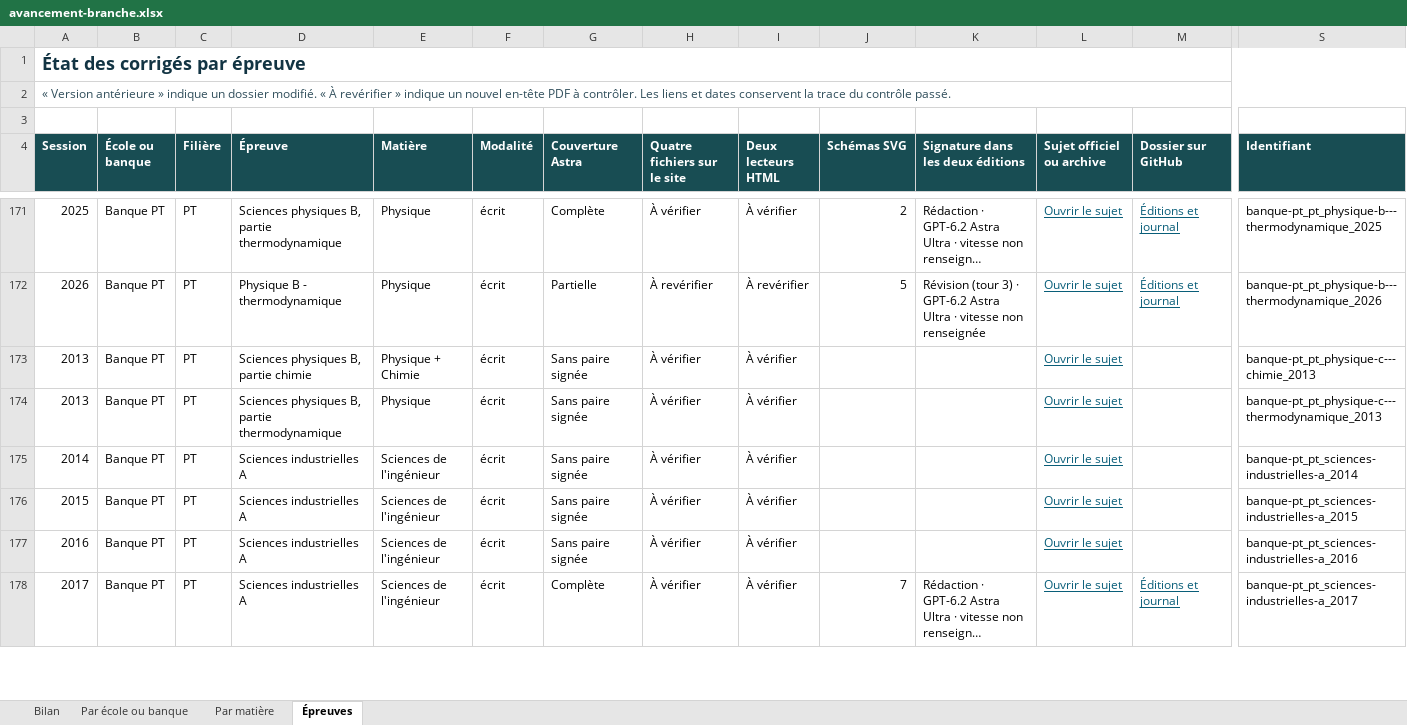
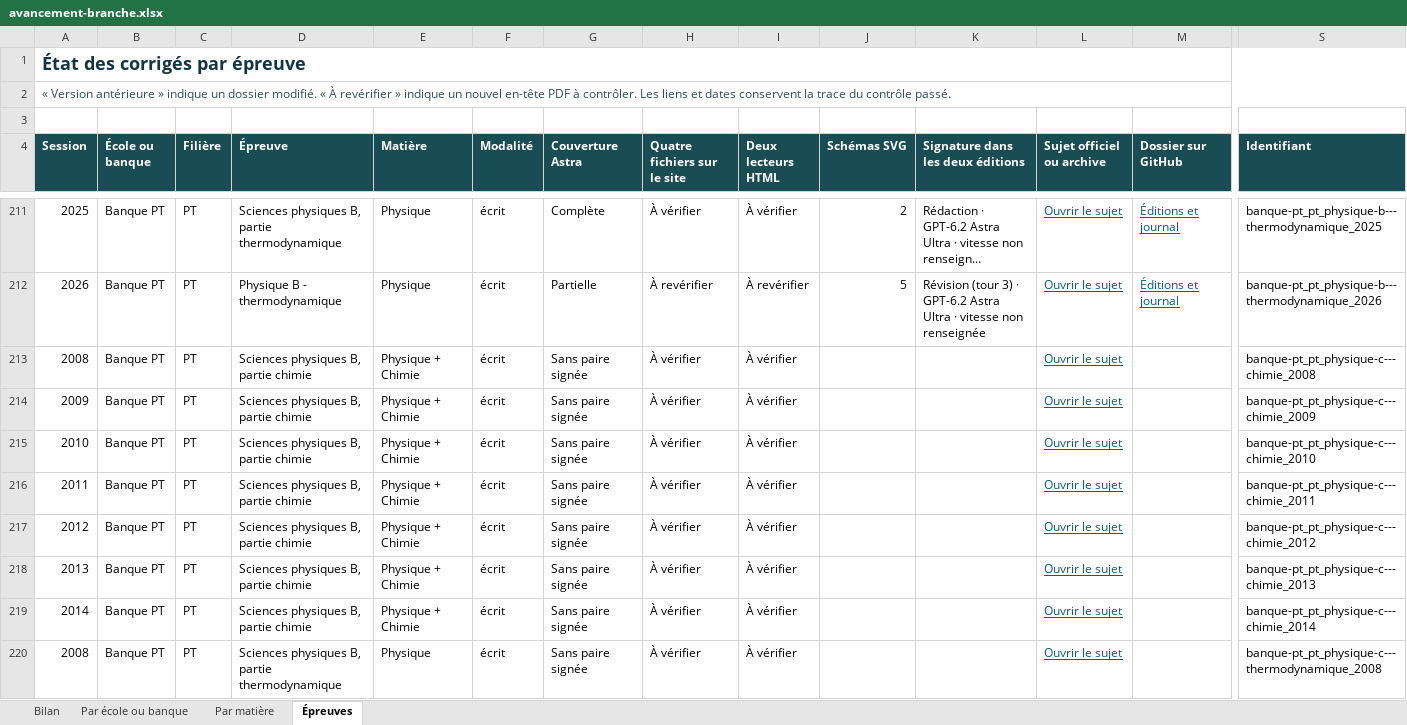
Before and after one commit to knoel99/corriges-concours, an Excel workbook: campagnes/x-ens/bilans/classeurs/avancement-branche.xlsx, sheet Épreuves, drawn as a sheet; only a part is shown, gaps mark what is left out; the shorter side is filled out with more unchanged rows; long unchanged cells end in …; values as stored, in another font and other column widths than the file's, no borders; conditional formats not drawn; rows hold the shown columns only; the diff covers the shown part only; the diff names each change by its address in the sheet, - before the commit and + after, or states it on an @@ line.

Commit message:
Actualise le bilan consolidé des écoles et des banques

```diff
--- a/campagnes/x-ens/bilans/classeurs/avancement-branche.xlsx (sheet Épreuves)
+++ b/campagnes/x-ens/bilans/classeurs/avancement-branche.xlsx (sheet Épreuves)
+row 213: 2008 | Banque PT | PT | Sciences physiques B, partie chimie | Physique + Chimie | écrit | Sans paire signée | À vérifier | À vérifier |  |  | Ouvrir le sujet |  | banque-pt_pt_physique-c---chimie_2008
+row 214: 2009 | Banque PT | PT | Sciences physiques B, partie chimie | Physique + Chimie | écrit | Sans paire signée | À vérifier | À vérifier |  |  | Ouvrir le sujet |  | banque-pt_pt_physique-c---chimie_2009
+row 215: 2010 | Banque PT | PT | Sciences physiques B, partie chimie | Physique + Chimie | écrit | Sans paire signée | À vérifier | À vérifier |  |  | Ouvrir le sujet |  | banque-pt_pt_physique-c---chimie_2010
+row 216: 2011 | Banque PT | PT | Sciences physiques B, partie chimie | Physique + Chimie | écrit | Sans paire signée | À vérifier | À vérifier |  |  | Ouvrir le sujet |  | banque-pt_pt_physique-c---chimie_2011
+row 217: 2012 | Banque PT | PT | Sciences physiques B, partie chimie | Physique + Chimie | écrit | Sans paire signée | À vérifier | À vérifier |  |  | Ouvrir le sujet |  | banque-pt_pt_physique-c---chimie_2012
+row 219: 2014 | Banque PT | PT | Sciences physiques B, partie chimie | Physique + Chimie | écrit | Sans paire signée | À vérifier | À vérifier |  |  | Ouvrir le sujet |  | banque-pt_pt_physique-c---chimie_2014
+row 220: 2008 | Banque PT | PT | Sciences physiques B, partie thermodynamique | Physique | écrit | Sans paire signée | À vérifier | À vérifier |  |  | Ouvrir le sujet |  | banque-pt_pt_physique-c---thermodynamique_2008
```
Also changed, not shown: 68 added rows and 54 edited cells elsewhere in this sheet, sheet Par matière, sheet Bilan, sheet Par école ou banque, 5 other files.
